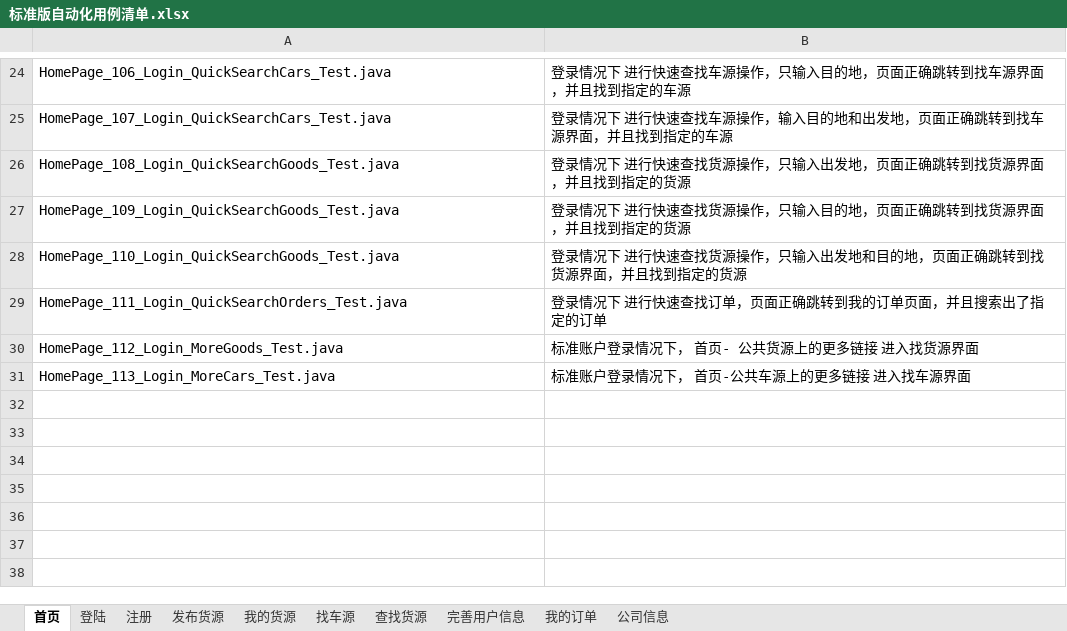
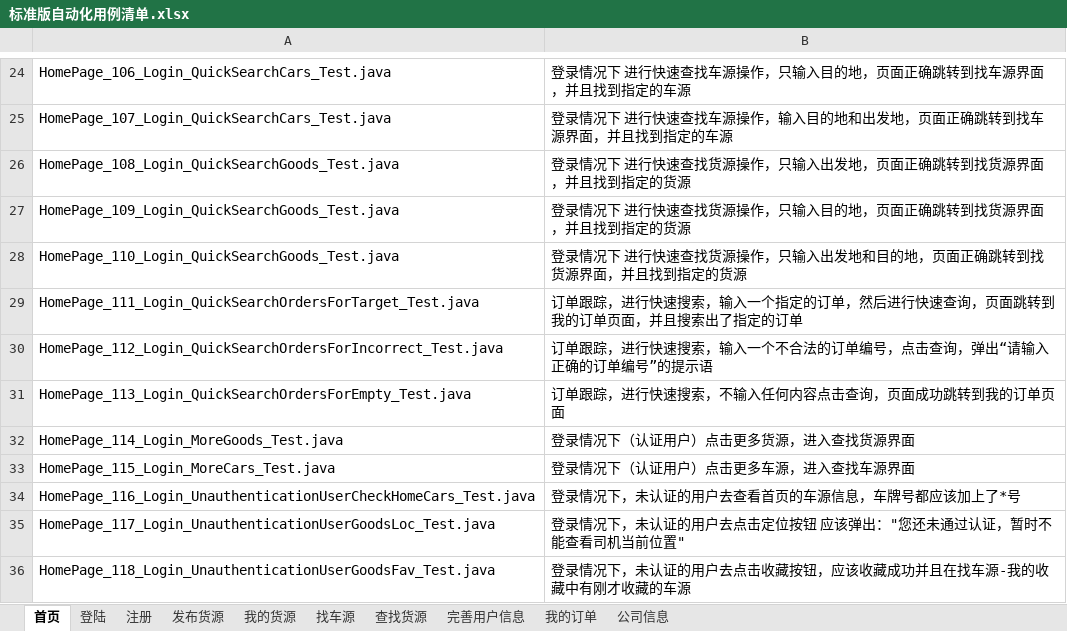
Before and after one commit to stephenwang1011/web-logistics-standard, an Excel workbook: logistics/res/caselist/标准版自动化用例清单.xlsx, sheet 首页, drawn as a sheet; only a part is shown, gaps mark what is left out; values as stored, in another font and other column widths than the file's, no borders; removed rows and columns are numbered as before the commit, all else as after; the diff names each change by its address in the sheet, - before the commit and + after, or states it on an @@ line.

```diff
--- a/logistics/res/caselist/标准版自动化用例清单.xlsx (sheet 首页)
+++ b/logistics/res/caselist/标准版自动化用例清单.xlsx (sheet 首页)
-row 29: HomePage_111_Login_QuickSearchOrders_Test.java | 登录情况下 进行快速查找订单，页面正确跳转到我的订单页面，并且搜索出了指定的订单
-row 30: HomePage_112_Login_MoreGoods_Test.java | 标准账户登录情况下， 首页- 公共货源上的更多链接 进入找货源界面
-row 31: HomePage_113_Login_MoreCars_Test.java | 标准账户登录情况下， 首页-公共车源上的更多链接 进入找车源界面
+row 29: HomePage_111_Login_QuickSearchOrdersForTarget_Test.java | 订单跟踪，进行快速搜索，输入一个指定的订单，然后进行快速查询，页面跳转到我的订单页面，并且搜索出了指定的订单
+row 30: HomePage_112_Login_QuickSearchOrdersForIncorrect_Test.java | 订单跟踪，进行快速搜索，输入一个不合法的订单编号，点击查询，弹出“请输入正确的订单编号”的提示语
+row 31: HomePage_113_Login_QuickSearchOrdersForEmpty_Test.java | 订单跟踪，进行快速搜索，不输入任何内容点击查询，页面成功跳转到我的订单页面
+row 32: HomePage_114_Login_MoreGoods_Test.java | 登录情况下（认证用户）点击更多货源，进入查找货源界面
+row 33: HomePage_115_Login_MoreCars_Test.java | 登录情况下（认证用户）点击更多车源，进入查找车源界面
+row 34: HomePage_116_Login_UnauthenticationUserCheckHomeCars_Test.java | 登录情况下，未认证的用户去查看首页的车源信息，车牌号都应该加上了*号
+row 35: HomePage_117_Login_UnauthenticationUserGoodsLoc_Test.java | 登录情况下，未认证的用户去点击定位按钮 应该弹出："您还未通过认证，暂时不能查看司机当前位置"
+row 36: HomePage_118_Login_UnauthenticationUserGoodsFav_Test.java | 登录情况下，未认证的用户去点击收藏按钮，应该收藏成功并且在找车源-我的收藏中有刚才收藏的车源
```
Also changed, not shown: 1 other file.
